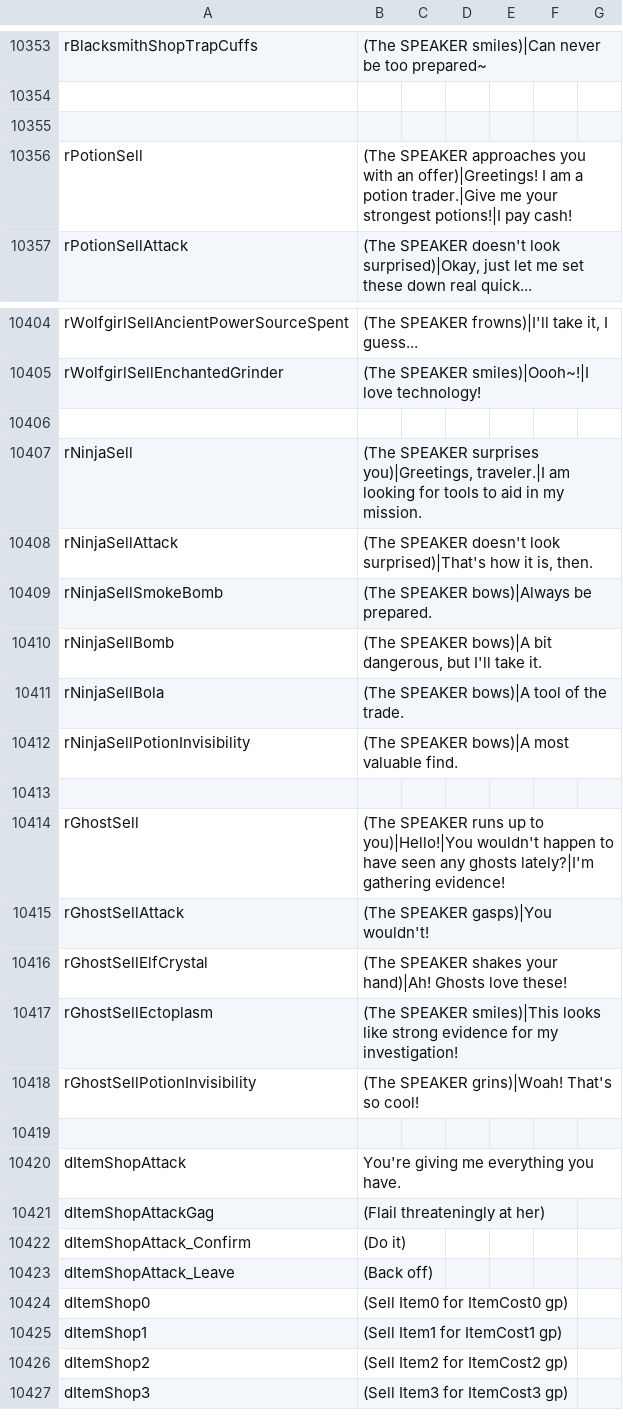
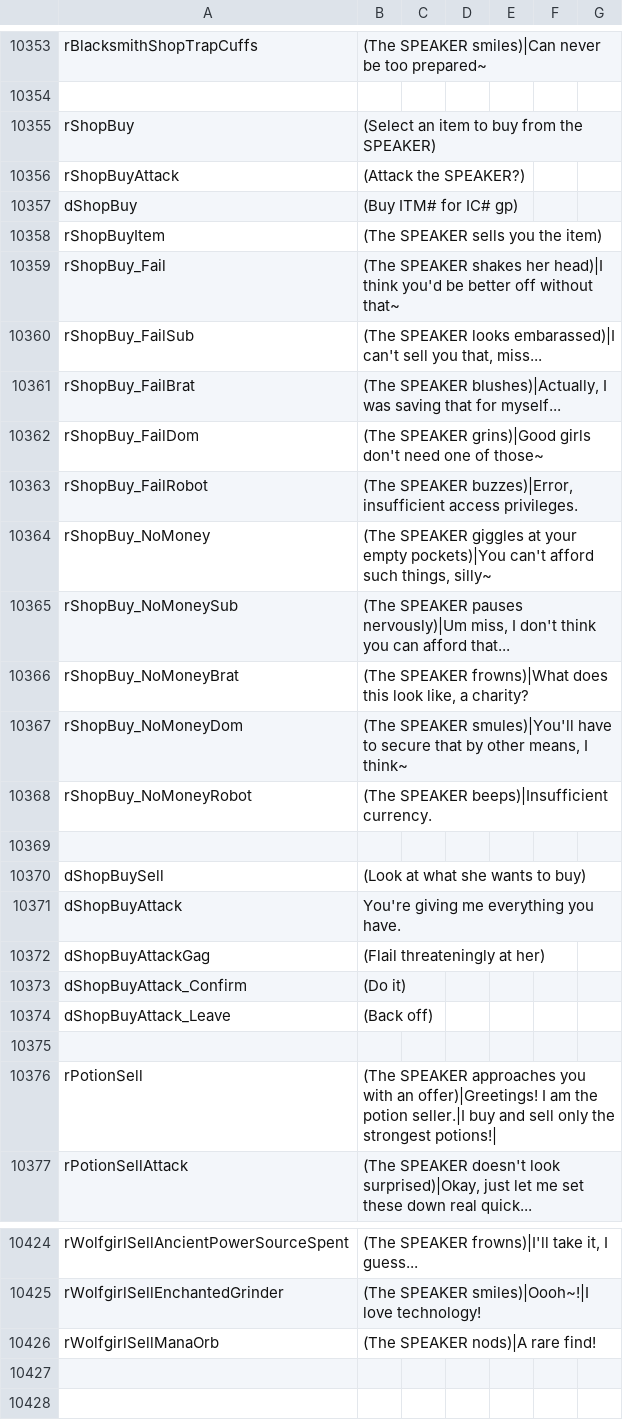
Before and after one commit to Ada18980/KinkiestDungeon, a CSV file: Screens/MiniGame/KinkyDungeon/Text_KinkyDungeon.csv, drawn as a sheet; only a part is shown, gaps mark what is left out; the shorter side is filled out with more unchanged rows; the diff covers the shown part only.

```diff
--- a/Screens/MiniGame/KinkyDungeon/Text_KinkyDungeon.csv
+++ b/Screens/MiniGame/KinkyDungeon/Text_KinkyDungeon.csv
@@ -10354,4 +10354,24 @@ rBlacksmithShopTrapCuffs,"(The SPEAKER smiles)|Can never be too prepared~"
 
-
-rPotionSell,"(The SPEAKER approaches you with an offer)|Greetings! I am a potion trader.|Give me your strongest potions!|I pay cash!"
+rShopBuy,"(Select an item to buy from the SPEAKER)"
+rShopBuyAttack,"(Attack the SPEAKER?)"
+dShopBuy,(Buy ITM# for IC# gp)
+rShopBuyItem,"(The SPEAKER sells you the item)"
+rShopBuy_Fail,"(The SPEAKER shakes her head)|I think you'd be better off without that~"
+rShopBuy_FailSub,"(The SPEAKER looks embarassed)|I can't sell you that, miss..."
+rShopBuy_FailBrat,"(The SPEAKER blushes)|Actually, I was saving that for myself..."
+rShopBuy_FailDom,"(The SPEAKER grins)|Good girls don't need one of those~"
+rShopBuy_FailRobot,"(The SPEAKER buzzes)|Error, insufficient access privileges."
+rShopBuy_NoMoney,"(The SPEAKER giggles at your empty pockets)|You can't afford such things, silly~"
+rShopBuy_NoMoneySub,"(The SPEAKER pauses nervously)|Um miss, I don't think you can afford that..."
+rShopBuy_NoMoneyBrat,"(The SPEAKER frowns)|What does this look like, a charity?"
+rShopBuy_NoMoneyDom,"(The SPEAKER smules)|You'll have to secure that by other means, I think~"
+rShopBuy_NoMoneyRobot,"(The SPEAKER beeps)|Insufficient currency."
+
+dShopBuySell,(Look at what she wants to buy)
+dShopBuyAttack,You're giving me everything you have.
+dShopBuyAttackGag,(Flail threateningly at her)
+dShopBuyAttack_Confirm,(Do it)
+dShopBuyAttack_Leave,(Back off)
+
+rPotionSell,"(The SPEAKER approaches you with an offer)|Greetings! I am the potion seller.|I buy and sell only the strongest potions!|"
 rPotionSellAttack,"(The SPEAKER doesn't look surprised)|Okay, just let me set these down real quick..."
@@ -10405,2 +10425,4 @@ rWolfgirlSellAncientPowerSourceSpent,"(The SPEAKER frowns)|I'll take it, I guess
 rWolfgirlSellEnchantedGrinder,"(The SPEAKER smiles)|Oooh~!|I love technology!"
+rWolfgirlSellManaOrb,"(The SPEAKER nods)|A rare find!"
+
 
```
Also changed, not shown: 52 added rows and 7 edited cells elsewhere in this file, 24 other files.
